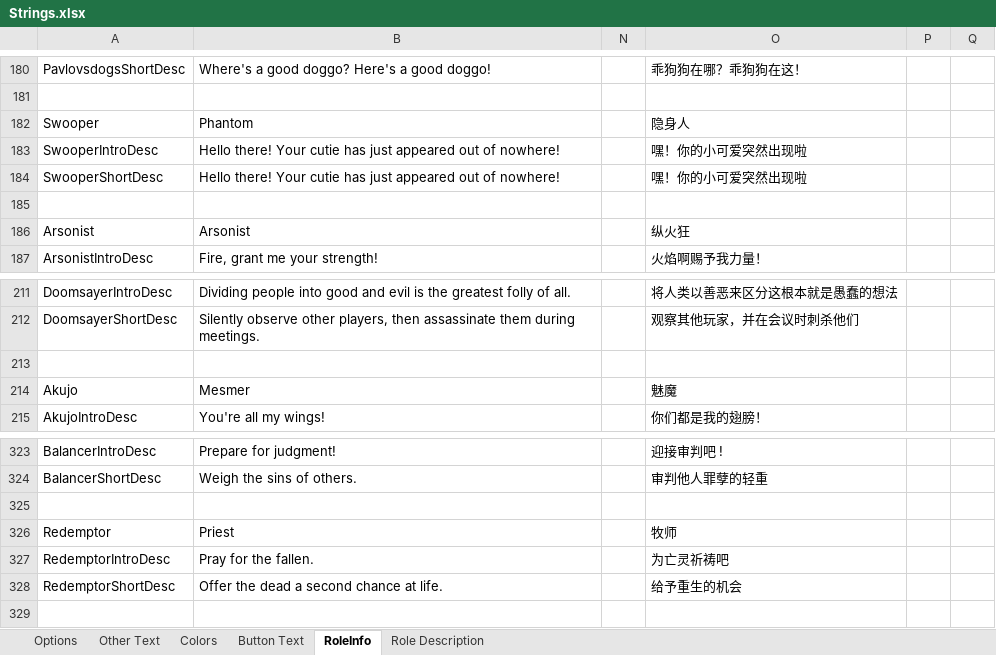
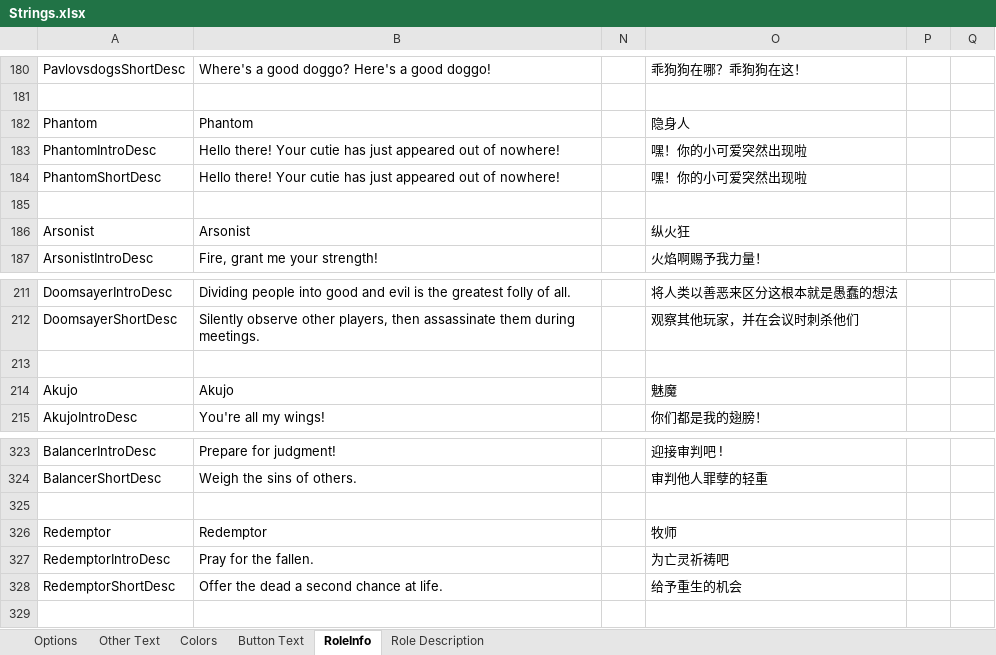
Before and after one commit to mxyx-club/TheOtherUs-Edited, an Excel workbook: Strings.xlsx, sheet RoleInfo, drawn as a sheet; only a part is shown, gaps mark what is left out; values as stored, in another font and other column widths than the file's, no borders; the diff names each change by its address in the sheet, - before the commit and + after, or states it on an @@ line.

Commit message:
Rename Swooper to Phantom

```diff
--- a/Strings.xlsx (sheet RoleInfo)
+++ b/Strings.xlsx (sheet RoleInfo)
-A182: Swooper
+A182: Phantom
-A183: SwooperIntroDesc
+A183: PhantomIntroDesc
-A184: SwooperShortDesc
+A184: PhantomShortDesc
-B214: Mesmer
+B214: Akujo
-B326: Priest
+B326: Redemptor
```
Also changed, not shown: sheet Other Text, 20 other files.
